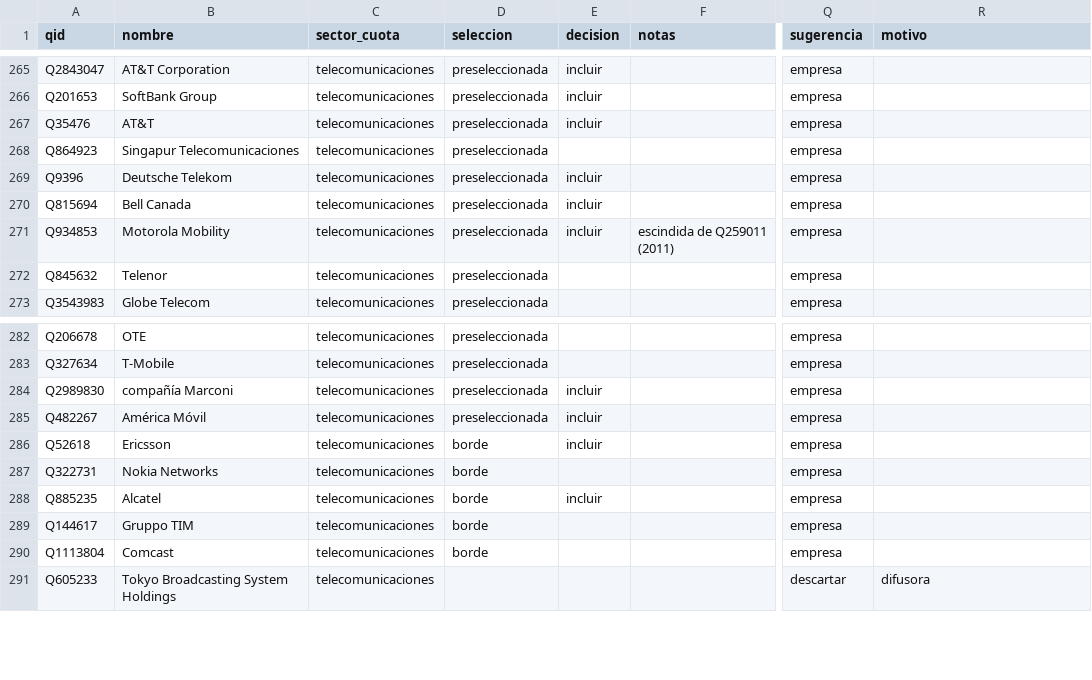
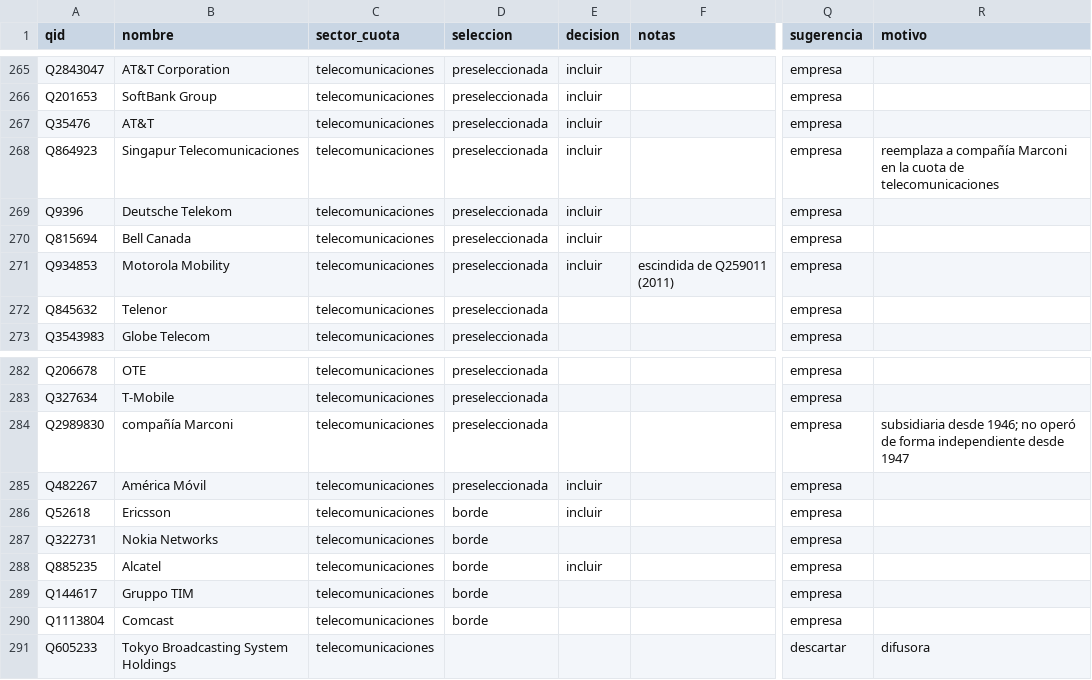
Before and after one commit to Sainoko2297/NunezMegan_EquipoBDNoSQL, a CSV file: ingesta/datos/lista_semilla.csv, drawn as a sheet; only a part is shown, gaps mark what is left out; the diff names each change by its address in the sheet, - before the commit and + after, or states it on an @@ line.

Commit message:
Catalogo: sale Marconi (subsidiaria desde 1946), entra Singtel con override

```diff
--- a/ingesta/datos/lista_semilla.csv
+++ b/ingesta/datos/lista_semilla.csv
-E268 (decision): (empty)
+E268 (decision): incluir
-R268 (motivo): (empty)
+R268 (motivo): reemplaza a compañía Marconi en la cuota de telecomunicaciones
-E284 (decision): incluir
+E284 (decision): (empty)
-R284 (motivo): (empty)
+R284 (motivo): subsidiaria desde 1946; no operó de forma independiente desde 1947
```
Also changed, not shown: 2 other files.
